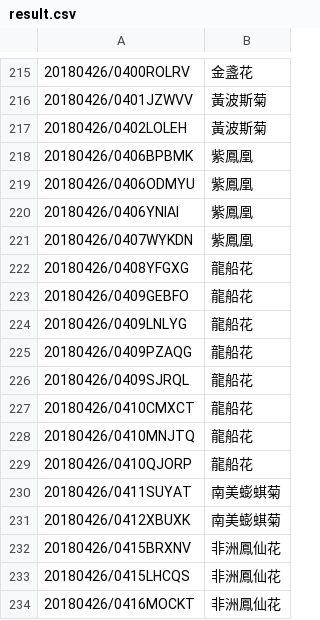
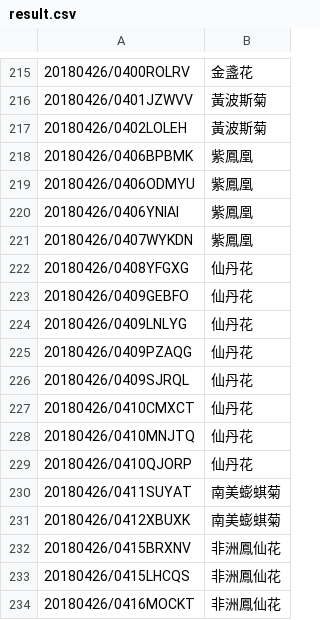
Before and after one commit to plant-tw/PlantsData, a CSV file: result.csv, drawn as a sheet; only a part is shown, gaps mark what is left out; the diff covers the shown part only.

Commit message:
Add 20180626 and fix wrong data

```diff
--- a/result.csv
+++ b/result.csv
@@ -221,10 +221,10 @@
 20180426/0407WYKDN,紫鳳凰
-20180426/0408YFGXG,龍船花
-20180426/0409GEBFO,龍船花
-20180426/0409LNLYG,龍船花
-20180426/0409PZAQG,龍船花
-20180426/0409SJRQL,龍船花
-20180426/0410CMXCT,龍船花
-20180426/0410MNJTQ,龍船花
-20180426/0410QJORP,龍船花
+20180426/0408YFGXG,仙丹花
+20180426/0409GEBFO,仙丹花
+20180426/0409LNLYG,仙丹花
+20180426/0409PZAQG,仙丹花
+20180426/0409SJRQL,仙丹花
+20180426/0410CMXCT,仙丹花
+20180426/0410MNJTQ,仙丹花
+20180426/0410QJORP,仙丹花
 20180426/0411SUYAT,南美蟛蜞菊
```
Also changed, not shown: 42 added rows elsewhere in this file.
